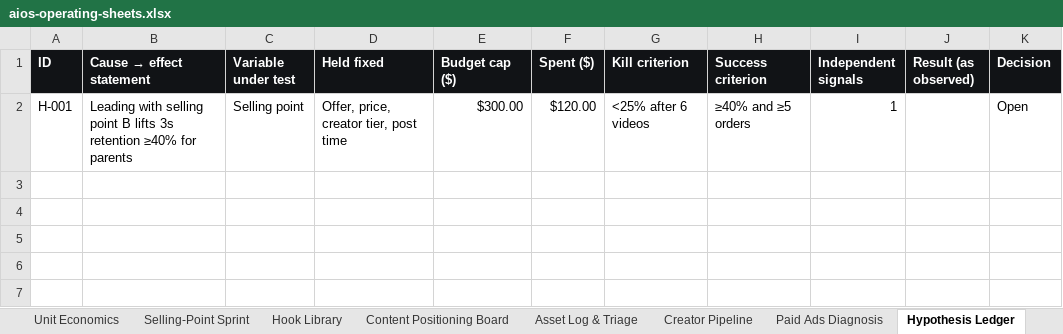
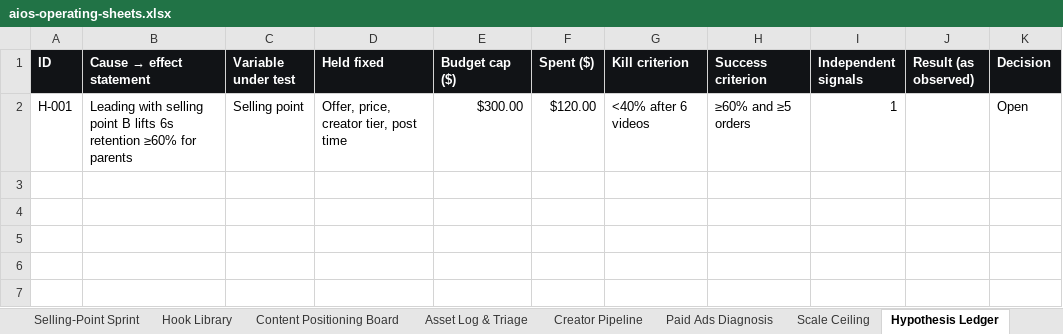
Before and after one commit to daocoding/aios, an Excel workbook: templates/aios-operating-sheets.xlsx, sheet Hypothesis Ledger, drawn as a sheet; only a part is shown; values as stored, in another font and other column widths than the file's, no borders; the diff names each change by its address in the sheet, - before the commit and + after, or states it on an @@ line.

Commit message:
Sheets: CC's full unit-economics stack (warehousing, payout 6%+$0.30 = 7% fee share, refunds, creators+ads; reproduces $29.99 -> 31.92/38.92/56.08/26.08%/54.76 in Python, JS and browser engines + xlsx), ad stop-loss line, new Scale Ceiling sheet, three-batch cash check, market stage = CC's 3 stages with example markets (stage 4 labelled aiOS addition) + supply-chain gate + routes by background, 6-second/60% hook gate, one selling point per week, aiOS-default labels; tests

```diff
--- a/templates/aios-operating-sheets.xlsx (sheet Hypothesis Ledger)
+++ b/templates/aios-operating-sheets.xlsx (sheet Hypothesis Ledger)
+sheet tab: Scale Ceiling
-B2 (Cause → effect statement): …B lifts 3s retention ≥40% for parents
+B2 (Cause → effect statement): …B lifts 6s retention ≥60% for parents
-G2 (Kill criterion): <25% after 6 videos
+G2 (Kill criterion): <40% after 6 videos
-H2 (Success criterion): ≥40% and ≥5 orders
+H2 (Success criterion): ≥60% and ≥5 orders
```
Also changed, not shown: sheet Market Stage & Fit, sheet Offer Scorecard, sheet Paid Ads Diagnosis, sheet Asset Log & Triage, sheet Unit Economics, sheet 30-Day Test Sprint, 2 more sheets, templates/xlsx/ad-diagnosis.xlsx, templates/xlsx/hook-library.xlsx, 30 other files.
